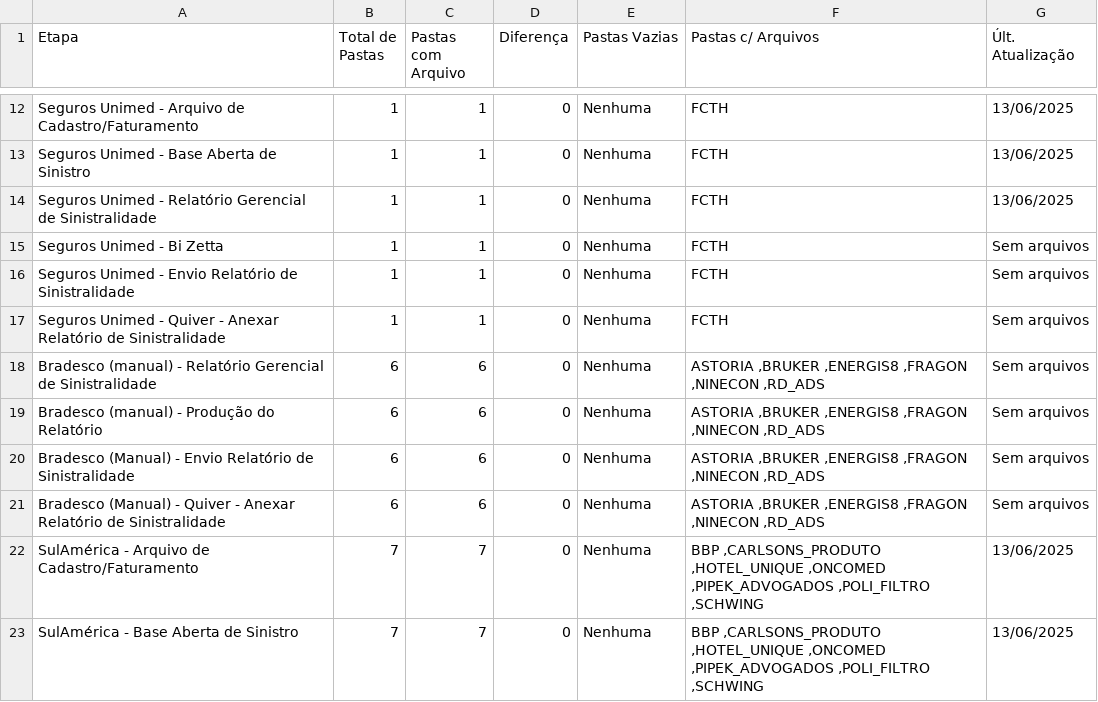
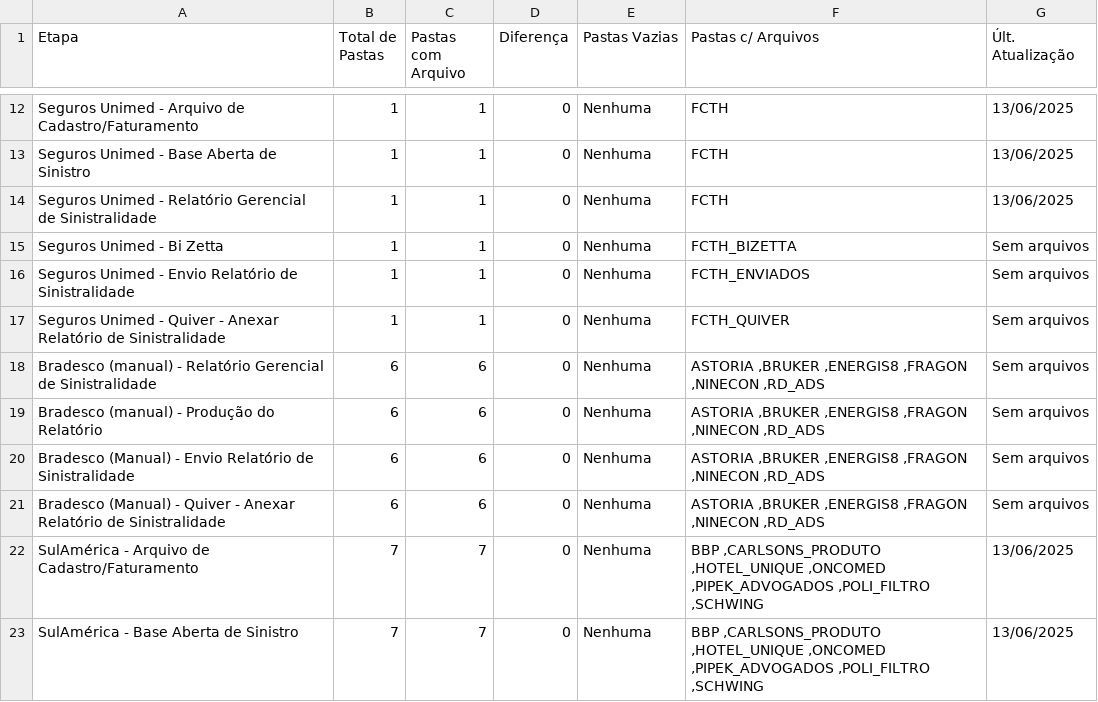
Before and after one commit to JotaBGjr/dashboard-sinistralidade, a CSV file: csv/home.csv, drawn as a sheet; only a part is shown, gaps mark what is left out.

```diff
--- a/csv/home.csv
+++ b/csv/home.csv
@@ -14,5 +14,5 @@ Seguros Unimed - Base Aberta de Sinistro,1,1,0,Nenhuma,FCTH,13/06/2025
 Seguros Unimed - Relatório Gerencial de Sinistralidade,1,1,0,Nenhuma,FCTH,13/06/2025
-Seguros Unimed - Bi Zetta,1,1,0,Nenhuma,FCTH,Sem arquivos
-Seguros Unimed - Envio Relatório de Sinistralidade,1,1,0,Nenhuma,FCTH,Sem arquivos
-Seguros Unimed - Quiver - Anexar Relatório de Sinistralidade,1,1,0,Nenhuma,FCTH,Sem arquivos
+Seguros Unimed - Bi Zetta,1,1,0,Nenhuma,FCTH_BIZETTA,Sem arquivos
+Seguros Unimed - Envio Relatório de Sinistralidade,1,1,0,Nenhuma,FCTH_ENVIADOS,Sem arquivos
+Seguros Unimed - Quiver - Anexar Relatório de Sinistralidade,1,1,0,Nenhuma,FCTH_QUIVER,Sem arquivos
 Bradesco (manual) - Relatório Gerencial de Sinistralidade,6,6,0,Nenhuma,"ASTORIA ,BRUKER ,ENERGIS8 ,FRAGON ,NINECON ,RD_ADS",Sem arquivos
```
Also changed, not shown: csv/anexar_quiver.csv, csv/bi_zetta.csv, 3 other files.
